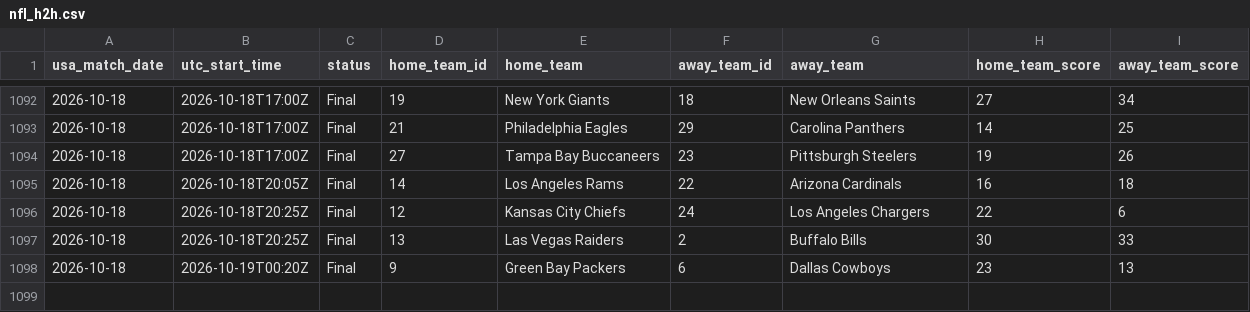
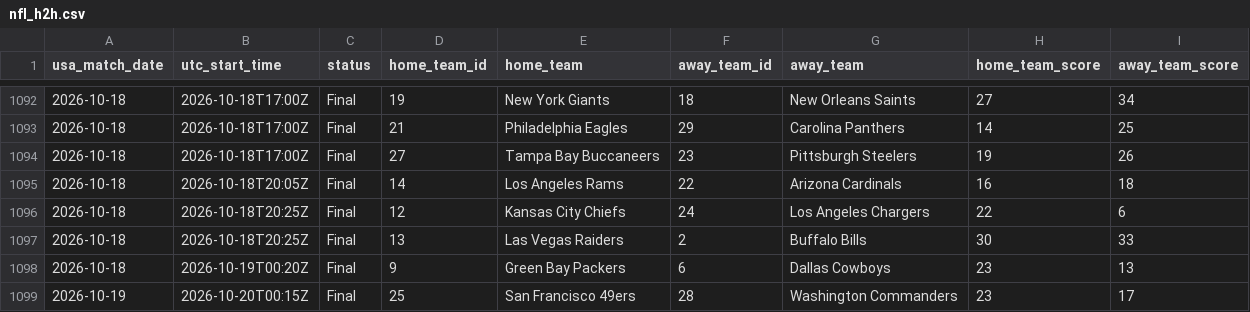
Before and after one commit to danielcappello/splitVault, a CSV file: nfl_h2h.csv, drawn as a sheet; only a part is shown, gaps mark what is left out; the diff names each change by its address in the sheet, - before the commit and + after, or states it on an @@ line.

```diff
--- a/nfl_h2h.csv
+++ b/nfl_h2h.csv
+row 1099: 2026-10-19 | 2026-10-20T00:15Z | Final | 25 | San Francisco 49ers | 28 | Washington Commanders | 23 | 17
```
Also changed, not shown: nfl_splits.csv.
